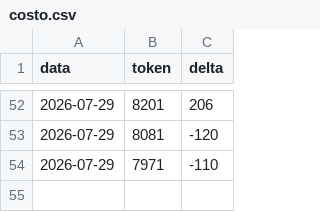
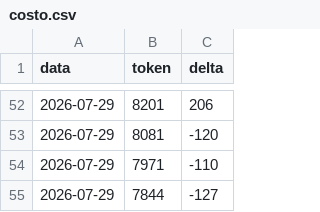
Before and after one commit to Crik0x/shaer.it, a CSV file: memoria/costo.csv, drawn as a sheet; only a part is shown, gaps mark what is left out; the diff names each change by its address in the sheet, - before the commit and + after, or states it on an @@ line.

```diff
--- a/memoria/costo.csv
+++ b/memoria/costo.csv
+row 55: 2026-07-29 | 7844 | -127
```
Also changed, not shown: 3 other files.
